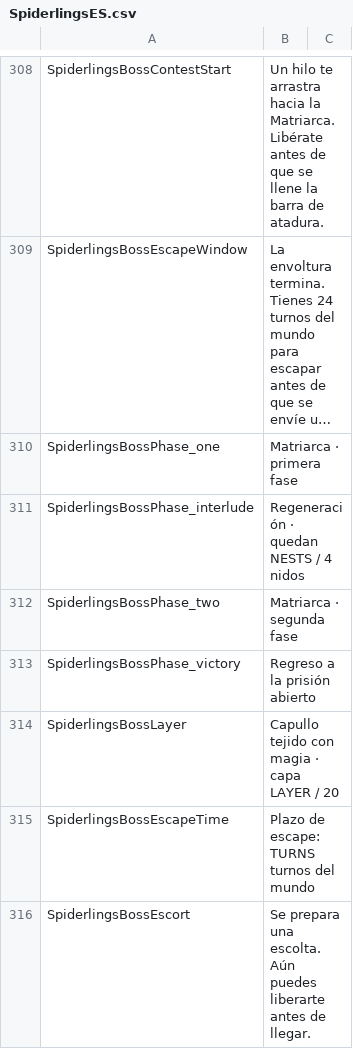
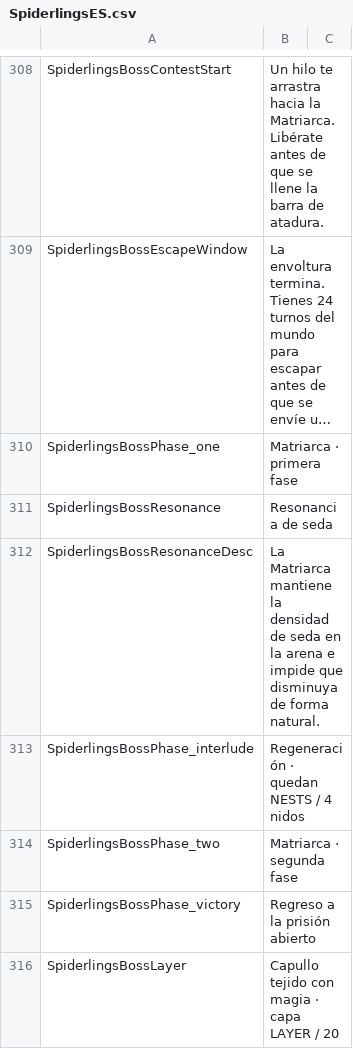
Before and after one commit to duromumuyazu74-rgb/Spiderlings, a CSV file: KinkyDungeon-Spiderlings/SpiderlingsES.csv, drawn as a sheet; only a part is shown, gaps mark what is left out; the shorter side is filled out with more unchanged rows; long unchanged cells end in …; the diff names each change by its address in the sheet, - before the commit and + after, or states it on an @@ line.

```diff
--- a/KinkyDungeon-Spiderlings/SpiderlingsES.csv
+++ b/KinkyDungeon-Spiderlings/SpiderlingsES.csv
+row 311: SpiderlingsBossResonance | Resonancia de seda
+row 312: SpiderlingsBossResonanceDesc | La Matriarca mantiene la densidad de seda en la arena e impide que disminuya de forma natural.
```
Also changed, not shown: KinkyDungeon-Spiderlings/SpiderlingsDE.csv, KinkyDungeon-Spiderlings/SpiderlingsJP.csv, 14 other files.
